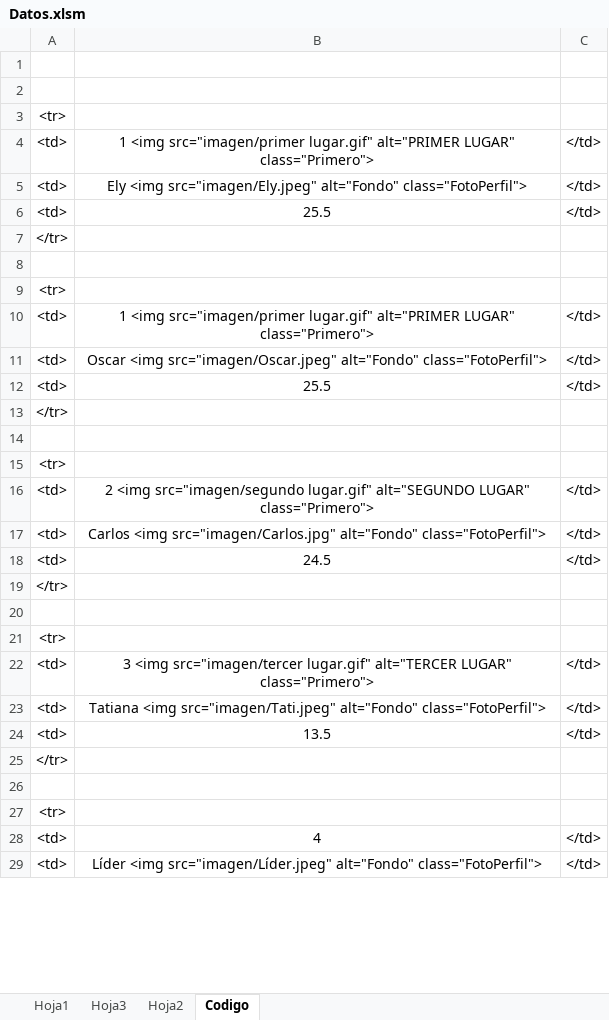
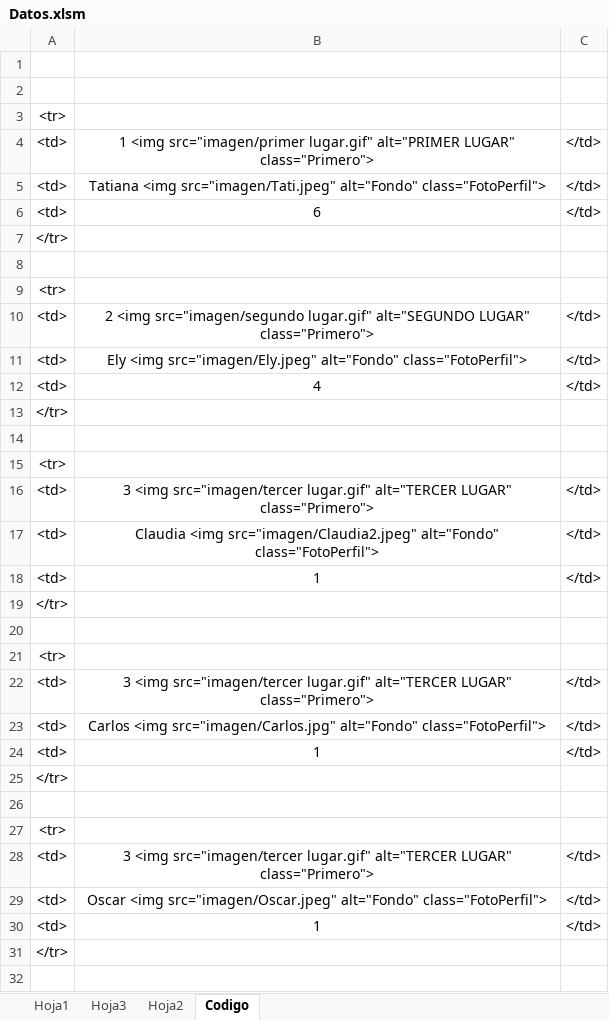
Before and after one commit to diacono81/WebLUdo, an Excel workbook: Datos.xlsm, sheet Codigo, drawn as a sheet; only a part is shown; the shorter side is filled out with more unchanged rows; values as stored, in another font and other column widths than the file's, no borders; removed rows and columns are numbered as before the commit, all else as after; the diff covers the shown part only; the diff names each change by its address in the sheet, - before the commit and + after, or states it on an @@ line.

```diff
--- a/Datos.xlsm (sheet Codigo)
+++ b/Datos.xlsm (sheet Codigo)
-row 5: <td> | Ely <img src="imagen/Ely.jpeg" alt="Fondo" class="FotoPerfil"> | </td>
-row 6: <td> | 25.5 | </td>
-row 8: (empty)
-B5: 1 <img src="imagen/primer lugar.gif" alt="PRIMER LUGAR" class="Primero">
+B5: Tatiana <img src="imagen/Tati.jpeg" alt="Fondo" class="FotoPerfil">
-B6: 25.5
+B6: 6
-B11: 24.5
+B11: Ely <img src="imagen/Ely.jpeg" alt="Fondo" class="FotoPerfil">
+row 12: <td> | 4 | </td>
@@ row 41 moved to row 17: <td> @@
-B18: Tatiana <img src="imagen/Tati.jpeg" alt="Fondo" class="FotoPerfil">
+B18: 1
@@ row 7 moved to row 19: </tr> @@
+row 20: (empty)
@@ row 9 moved to row 21: <tr> @@
-B22: 13.5
+B22: 3 <img src="imagen/tercer lugar.gif" alt="TERCER LUGAR" class="Primero">
@@ row 17 moved to row 23: <td> @@
+row 24: <td> | 1 | </td>
@@ row 43 moved to row 25: </tr> @@
+row 26: (empty)
@@ row 45 moved to row 27: <tr> @@
+row 28: <td> | 3 <img src="imagen/tercer lugar.gif" alt="TERCER LUGAR" class="Primero"> | </td>
@@ row 11 moved to row 29: <td> @@
+row 30: <td> | 1 | </td>
```
Also changed, not shown: 3 added rows, 6 removed rows and 4 edited cells elsewhere in this sheet, sheet Hoja1, 1 other file.
